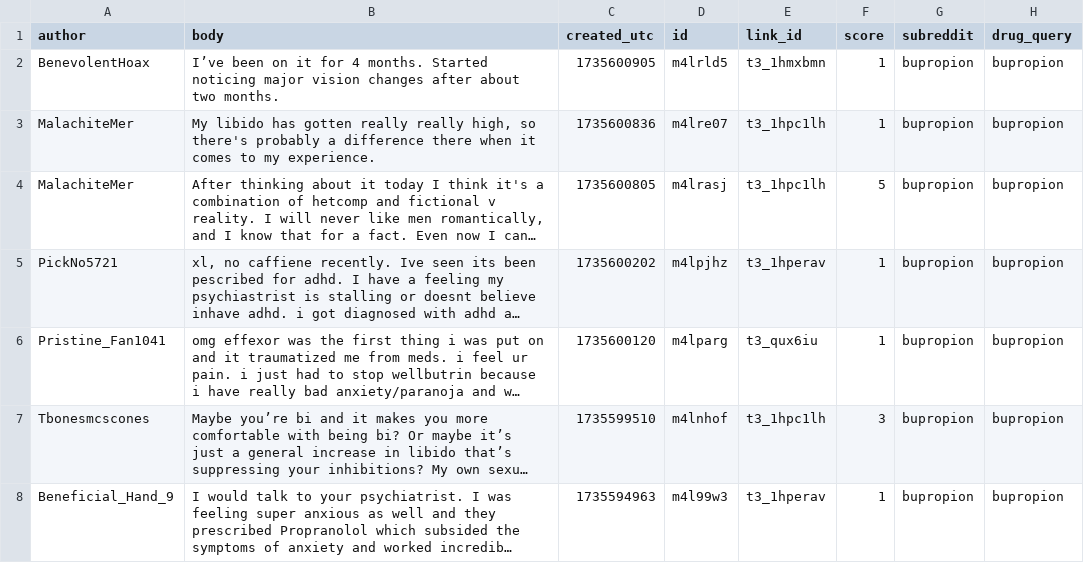
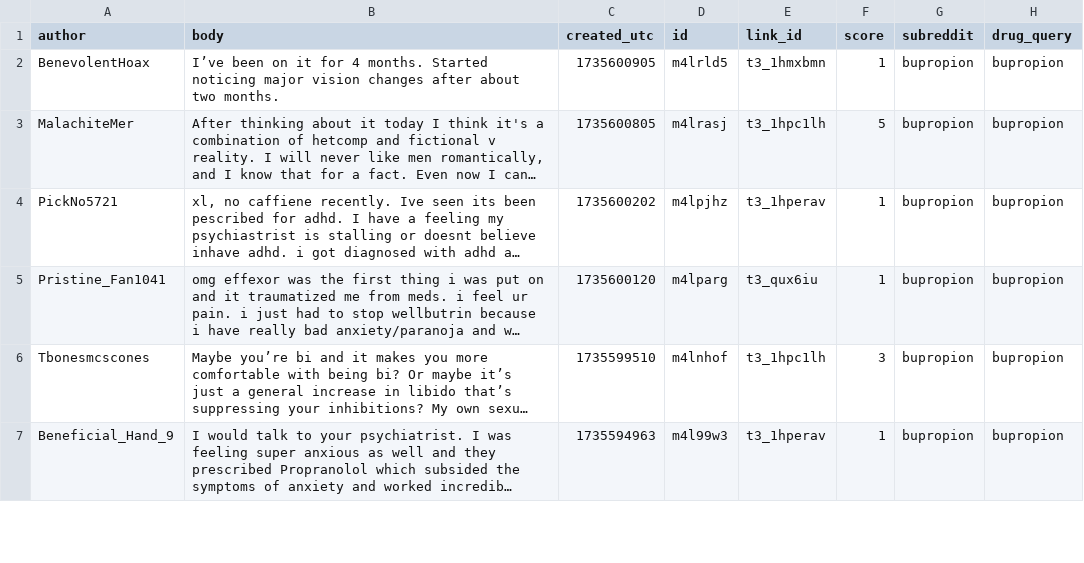
Before and after one commit to Kunj-Parikh/HackJPS_2026, a CSV file: PythonScripts/scripts/data/raw/bupropion_comments.csv, drawn as a sheet; only a part is shown; long unchanged cells end in …; removed rows and columns are numbered as before the commit, all else as after; the diff covers the shown part only; the diff names each change by its address in the sheet, - before the commit and + after, or states it on an @@ line.

```diff
--- a/PythonScripts/scripts/data/raw/bupropion_comments.csv
+++ b/PythonScripts/scripts/data/raw/bupropion_comments.csv
-row 3: MalachiteMer | My libido has gotten really really high, so there's probably a difference there when it comes to my experience. | 1735600836 | m4lre07 | t3_1hpc1lh | 1 | bupropion | bupropion
```
Also changed, not shown: 6 added rows, 5 removed rows and 4 edited cells elsewhere in this file, PythonScripts/scripts/data/raw/adderall_comments.csv, PythonScripts/scripts/data/raw/metformin_comments.csv, 43 other files.
